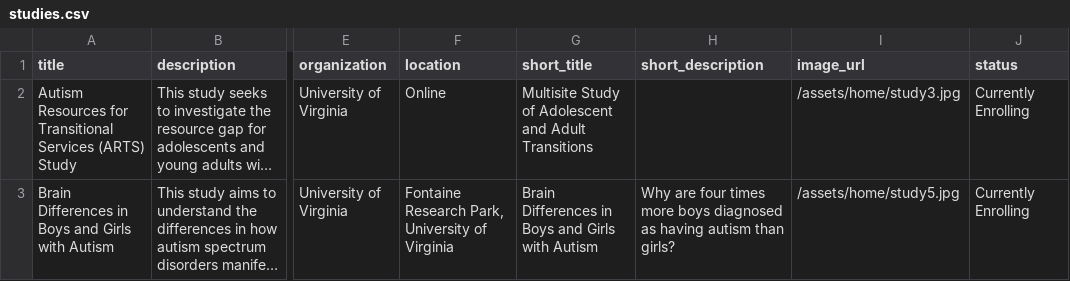
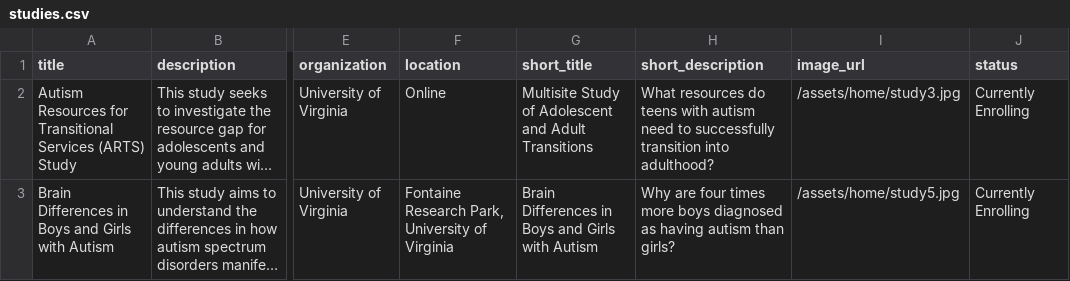
Before and after one commit to sartography/star-drive-dist, a CSV file: backend/example_data/studies.csv, drawn as a sheet; only a part is shown, gaps mark what is left out; long unchanged cells end in …; the diff names each change by its address in the sheet, - before the commit and + after, or states it on an @@ line.

```diff
--- a/backend/example_data/studies.csv
+++ b/backend/example_data/studies.csv
-H2 (short_description): (empty)
+H2 (short_description): What resources do teens with autism need to successfully transition into adulthood?
```
Also changed, not shown: 1 other file.
